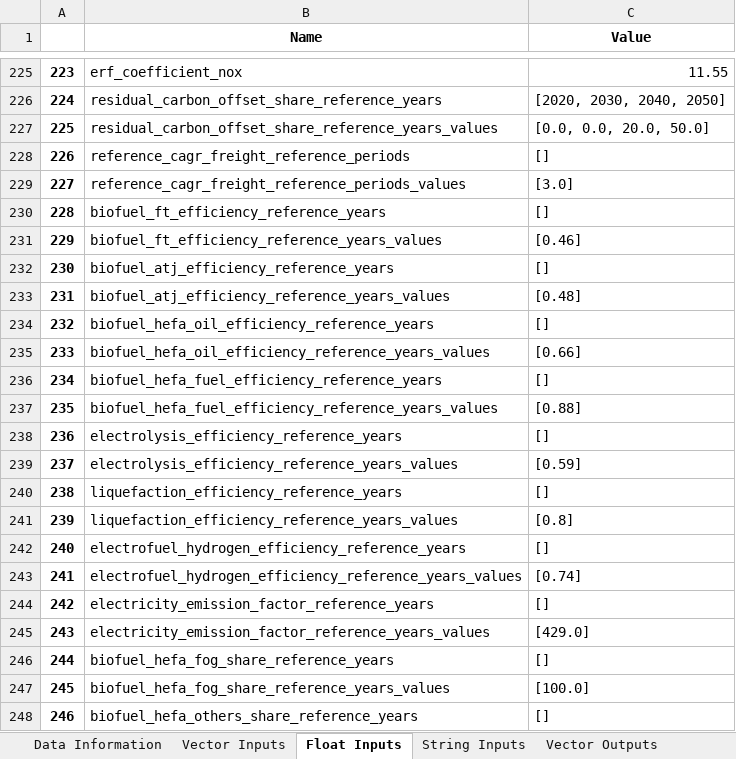
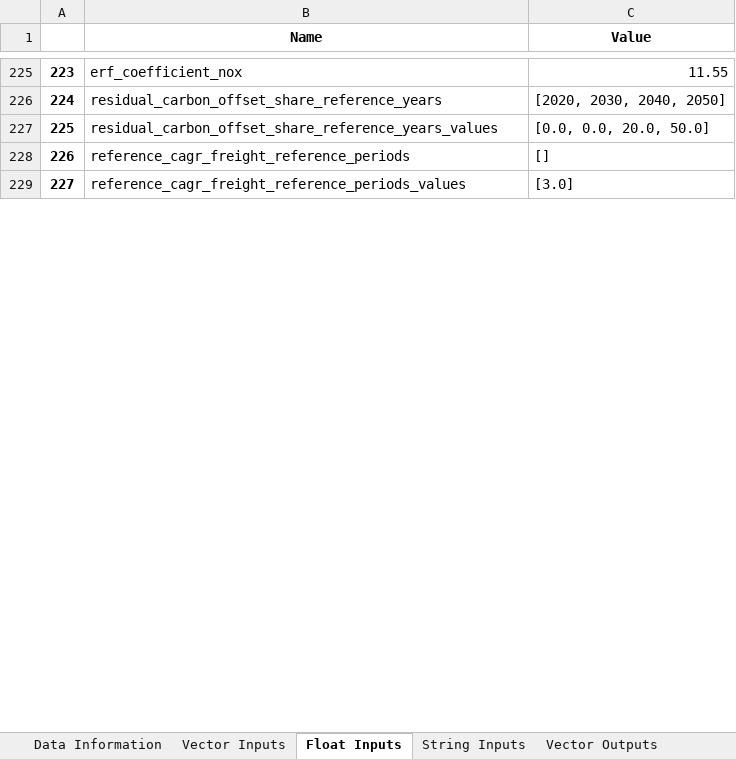
Before and after one commit to AeroMAPS/AeroMAPS, an Excel workbook: aeromaps/notebooks/tutorials/run_a_basic_calculation/aeromaps_data.xlsx, sheet Float Inputs, drawn as a sheet; only a part is shown, gaps mark what is left out; values as stored, in another font and other column widths than the file's, no borders; 1 other sheet too large or unreadable and not compared; removed rows and columns are numbered as before the commit, all else as after; the diff covers the shown part only; the diff names each change by its address in the sheet, - before the commit and + after, or states it on an @@ line.

```diff
--- a/aeromaps/notebooks/tutorials/run_a_basic_calculation/aeromaps_data.xlsx (sheet Float Inputs)
+++ b/aeromaps/notebooks/tutorials/run_a_basic_calculation/aeromaps_data.xlsx (sheet Float Inputs)
-row 230: 228 | biofuel_ft_efficiency_reference_years | []
-row 231: 229 | biofuel_ft_efficiency_reference_years_values | [0.46]
-row 232: 230 | biofuel_atj_efficiency_reference_years | []
-row 233: 231 | biofuel_atj_efficiency_reference_years_values | [0.48]
-row 234: 232 | biofuel_hefa_oil_efficiency_reference_years | []
-row 235: 233 | biofuel_hefa_oil_efficiency_reference_years_values | [0.66]
-row 236: 234 | biofuel_hefa_fuel_efficiency_reference_years | []
-row 237: 235 | biofuel_hefa_fuel_efficiency_reference_years_values | [0.88]
-row 238: 236 | electrolysis_efficiency_reference_years | []
-row 239: 237 | electrolysis_efficiency_reference_years_values | [0.59]
-row 240: 238 | liquefaction_efficiency_reference_years | []
-row 241: 239 | liquefaction_efficiency_reference_years_values | [0.8]
-row 242: 240 | electrofuel_hydrogen_efficiency_reference_years | []
-row 243: 241 | electrofuel_hydrogen_efficiency_reference_years_values | [0.74]
-row 244: 242 | electricity_emission_factor_reference_years | []
-row 245: 243 | electricity_emission_factor_reference_years_values | [429.0]
-row 246: 244 | biofuel_hefa_fog_share_reference_years | []
-row 247: 245 | biofuel_hefa_fog_share_reference_years_values | [100.0]
-row 248: 246 | biofuel_hefa_others_share_reference_years | []
```
Also changed, not shown: 77 removed rows, 12 moved rows and row numbers in column A elsewhere in this sheet, sheet Data Information, sheet Float Outputs, 14 other files.
